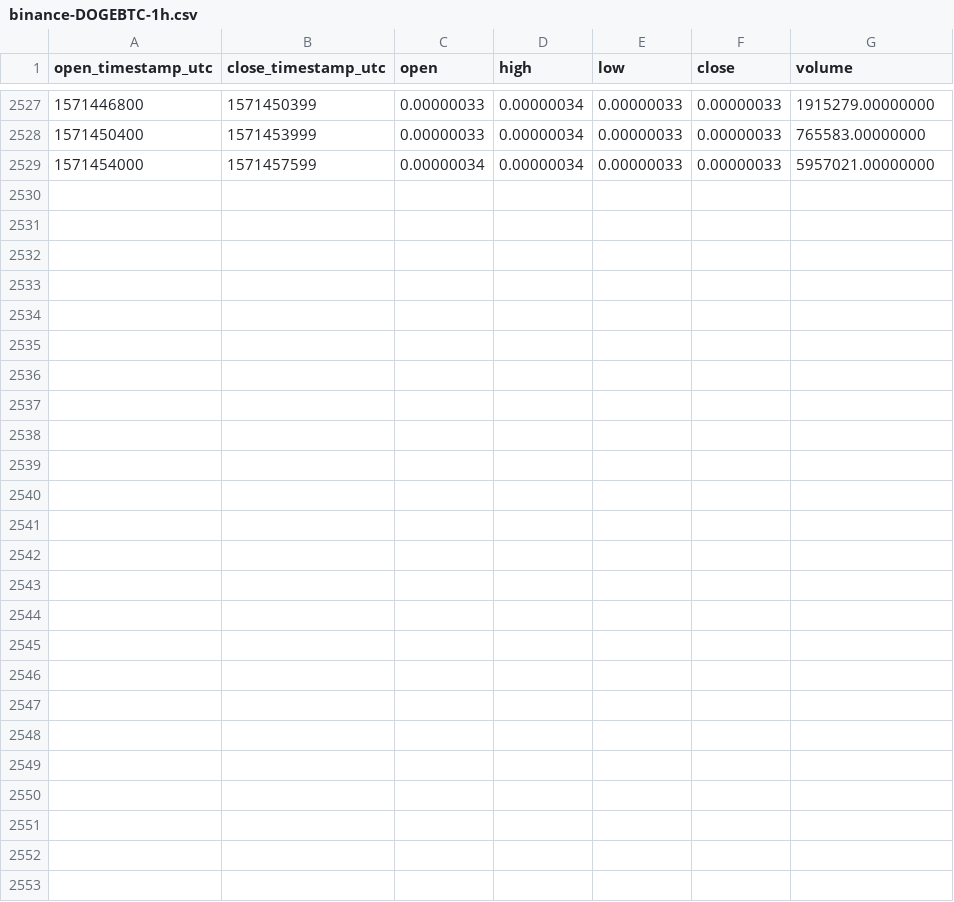
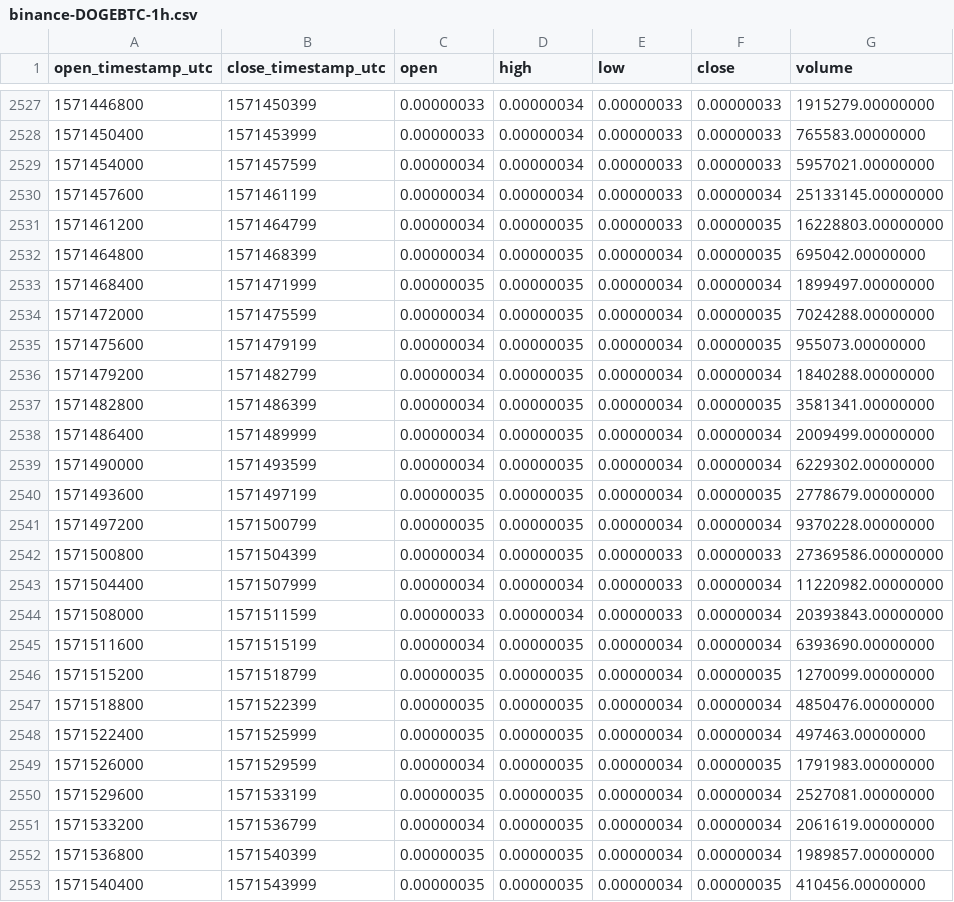
Before and after one commit to cryptobigbro/binance-DOGEBTC, a CSV file: binance-DOGEBTC-1h.csv, drawn as a sheet; only a part is shown, gaps mark what is left out.

Commit message:
Update OHLCV data.

```diff
--- a/binance-DOGEBTC-1h.csv
+++ b/binance-DOGEBTC-1h.csv
@@ -2529 +2529,25 @@ open_timestamp_utc,close_timestamp_utc,open,high,low,close,volume
 1571454000,1571457599,0.00000034,0.00000034,0.00000033,0.00000033,5957021.00000000
+1571457600,1571461199,0.00000034,0.00000034,0.00000033,0.00000034,25133145.00000000
+1571461200,1571464799,0.00000034,0.00000035,0.00000033,0.00000035,16228803.00000000
+1571464800,1571468399,0.00000034,0.00000035,0.00000034,0.00000035,695042.00000000
+1571468400,1571471999,0.00000035,0.00000035,0.00000034,0.00000034,1899497.00000000
+1571472000,1571475599,0.00000034,0.00000035,0.00000034,0.00000035,7024288.00000000
+1571475600,1571479199,0.00000034,0.00000035,0.00000034,0.00000035,955073.00000000
+1571479200,1571482799,0.00000034,0.00000035,0.00000034,0.00000034,1840288.00000000
+1571482800,1571486399,0.00000034,0.00000035,0.00000034,0.00000035,3581341.00000000
+1571486400,1571489999,0.00000034,0.00000035,0.00000034,0.00000034,2009499.00000000
+1571490000,1571493599,0.00000034,0.00000035,0.00000034,0.00000034,6229302.00000000
+1571493600,1571497199,0.00000035,0.00000035,0.00000034,0.00000035,2778679.00000000
+1571497200,1571500799,0.00000035,0.00000035,0.00000034,0.00000034,9370228.00000000
+1571500800,1571504399,0.00000034,0.00000035,0.00000033,0.00000033,27369586.00000000
+1571504400,1571507999,0.00000034,0.00000034,0.00000033,0.00000034,11220982.00000000
+1571508000,1571511599,0.00000033,0.00000034,0.00000033,0.00000034,20393843.00000000
+1571511600,1571515199,0.00000034,0.00000035,0.00000034,0.00000034,6393690.00000000
+1571515200,1571518799,0.00000035,0.00000035,0.00000034,0.00000035,1270099.00000000
+1571518800,1571522399,0.00000035,0.00000035,0.00000034,0.00000034,4850476.00000000
+1571522400,1571525999,0.00000035,0.00000035,0.00000034,0.00000034,497463.00000000
+1571526000,1571529599,0.00000034,0.00000035,0.00000034,0.00000035,1791983.00000000
+1571529600,1571533199,0.00000035,0.00000035,0.00000034,0.00000034,2527081.00000000
+1571533200,1571536799,0.00000034,0.00000035,0.00000034,0.00000034,2061619.00000000
+1571536800,1571540399,0.00000035,0.00000035,0.00000034,0.00000034,1989857.00000000
+1571540400,1571543999,0.00000035,0.00000035,0.00000034,0.00000035,410456.00000000
```
Also changed, not shown: binance-DOGEBTC-1d.csv.
